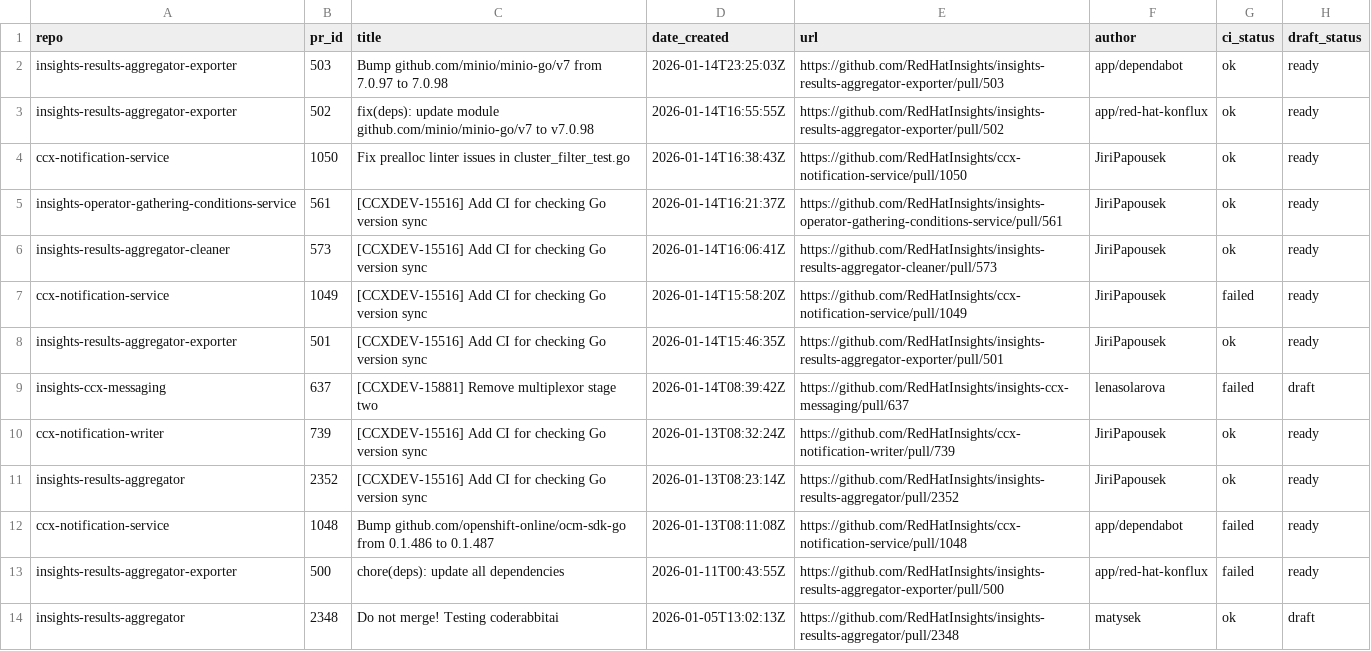
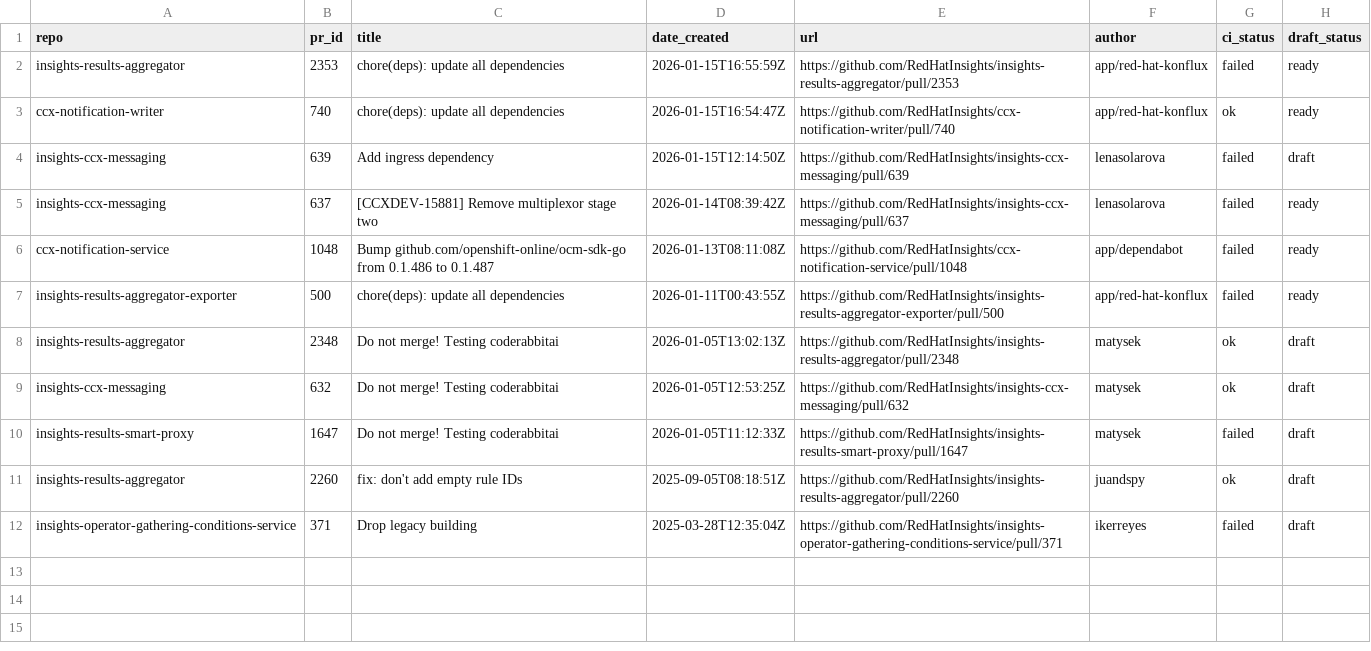
Before and after one commit to lenasolarova/processing-tools-github, a CSV file: open_mr_pr/github/open-prs.csv, drawn as a sheet; only a part is shown; the shorter side is filled out with more unchanged rows.

```diff
--- a/open_mr_pr/github/open-prs.csv
+++ b/open_mr_pr/github/open-prs.csv
@@ -1,12 +1,6 @@
 repo,pr_id,title,date_created,url,author,ci_status,draft_status
-insights-results-aggregator-exporter,503,Bump github.com/minio/minio-go/v7 from 7.0.97 to 7.0.98,2026-01-14T23:25:03Z,https://github.com/RedHatInsights/insights-results-aggregator-exporter/pull/503,app/dependabot,ok,ready
-insights-results-aggregator-exporter,502,fix(deps): update module github.com/minio/minio-go/v7 to v7.0.98,2026-01-14T16:55:55Z,https://github.com/RedHatInsights/insights-results-aggregator-exporter/pull/502,app/red-hat-konflux,ok,ready
-ccx-notification-service,1050,Fix prealloc linter issues in cluster_filter_test.go,2026-01-14T16:38:43Z,https://github.com/RedHatInsights/ccx-notification-service/pull/1050,JiriPapousek,ok,ready
-insights-operator-gathering-conditions-service,561,[CCXDEV-15516] Add CI for checking Go version sync,2026-01-14T16:21:37Z,https://github.com/RedHatInsights/insights-operator-gathering-conditions-service/pull/561,JiriPapousek,ok,ready
-insights-results-aggregator-cleaner,573,[CCXDEV-15516] Add CI for checking Go version sync,2026-01-14T16:06:41Z,https://github.com/RedHatInsights/insights-results-aggregator-cleaner/pull/573,JiriPapousek,ok,ready
-ccx-notification-service,1049,[CCXDEV-15516] Add CI for checking Go version sync,2026-01-14T15:58:20Z,https://github.com/RedHatInsights/ccx-notification-service/pull/1049,JiriPapousek,failed,ready
-insights-results-aggregator-exporter,501,[CCXDEV-15516] Add CI for checking Go version sync,2026-01-14T15:46:35Z,https://github.com/RedHatInsights/insights-results-aggregator-exporter/pull/501,JiriPapousek,ok,ready
-insights-ccx-messaging,637,[CCXDEV-15881] Remove multiplexor stage two,2026-01-14T08:39:42Z,https://github.com/RedHatInsights/insights-ccx-messaging/pull/637,lenasolarova,failed,draft
-ccx-notification-writer,739,[CCXDEV-15516] Add CI for checking Go version sync,2026-01-13T08:32:24Z,https://github.com/RedHatInsights/ccx-notification-writer/pull/739,JiriPapousek,ok,ready
-insights-results-aggregator,2352,[CCXDEV-15516] Add CI for checking Go version sync,2026-01-13T08:23:14Z,https://github.com/RedHatInsights/insights-results-aggregator/pull/2352,JiriPapousek,ok,ready
+insights-results-aggregator,2353,chore(deps): update all dependencies,2026-01-15T16:55:59Z,https://github.com/RedHatInsights/insights-results-aggregator/pull/2353,app/red-hat-konflux,failed,ready
+ccx-notification-writer,740,chore(deps): update all dependencies,2026-01-15T16:54:47Z,https://github.com/RedHatInsights/ccx-notification-writer/pull/740,app/red-hat-konflux,ok,ready
+insights-ccx-messaging,639,Add ingress dependency,2026-01-15T12:14:50Z,https://github.com/RedHatInsights/insights-ccx-messaging/pull/639,lenasolarova,failed,draft
+insights-ccx-messaging,637,[CCXDEV-15881] Remove multiplexor stage two,2026-01-14T08:39:42Z,https://github.com/RedHatInsights/insights-ccx-messaging/pull/637,lenasolarova,failed,ready
 ccx-notification-service,1048,Bump github.com/openshift-online/ocm-sdk-go from 0.1.486 to 0.1.487,2026-01-13T08:11:08Z,https://github.com/RedHatInsights/ccx-notification-service/pull/1048,app/dependabot,failed,ready
```
Also changed, not shown: 3 other files.
